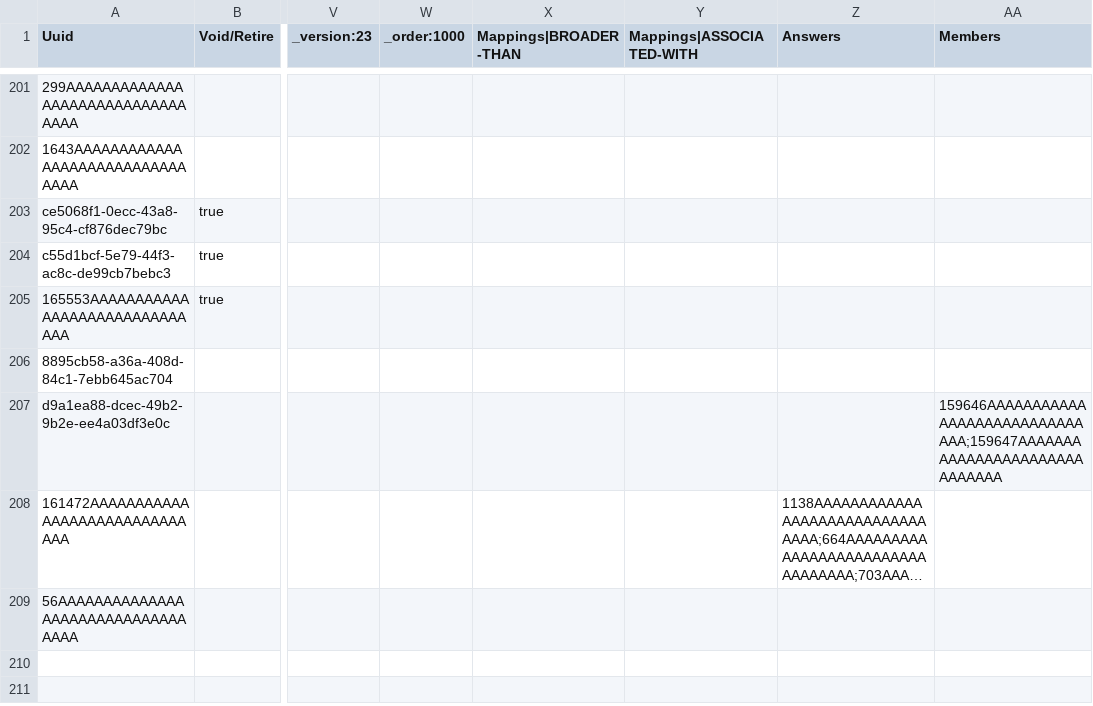
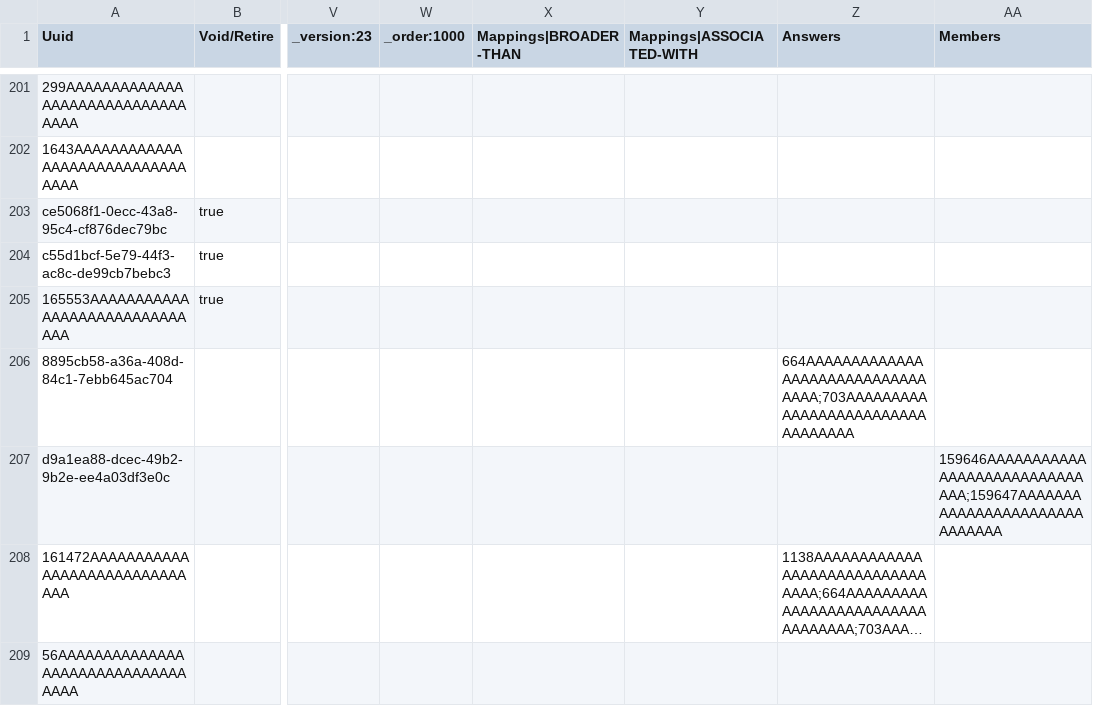
Before and after one commit to palladium-group/ethiopiaemr-openmrs-content, a CSV file: configuration/backend_configuration/concepts/openmrs_concepts_loinc_updates.csv, drawn as a sheet; only a part is shown, gaps mark what is left out; long unchanged cells end in …; the diff names each change by its address in the sheet, - before the commit and + after, or states it on an @@ line.

Commit message:
Fix: restore Du Test for Rhesus answers (empty Answers column on a duplicate row stripped them)

```diff
--- a/configuration/backend_configuration/concepts/openmrs_concepts_loinc_updates.csv
+++ b/configuration/backend_configuration/concepts/openmrs_concepts_loinc_updates.csv
-Z206 (Answers): (empty)
+Z206 (Answers): 664AAAAAAAAAAAAAAAAAAAAAAAAAAAAAAAAA;703AAAAAAAAAAAAAAAAAAAAAAAAAAAAAAAAA
```
